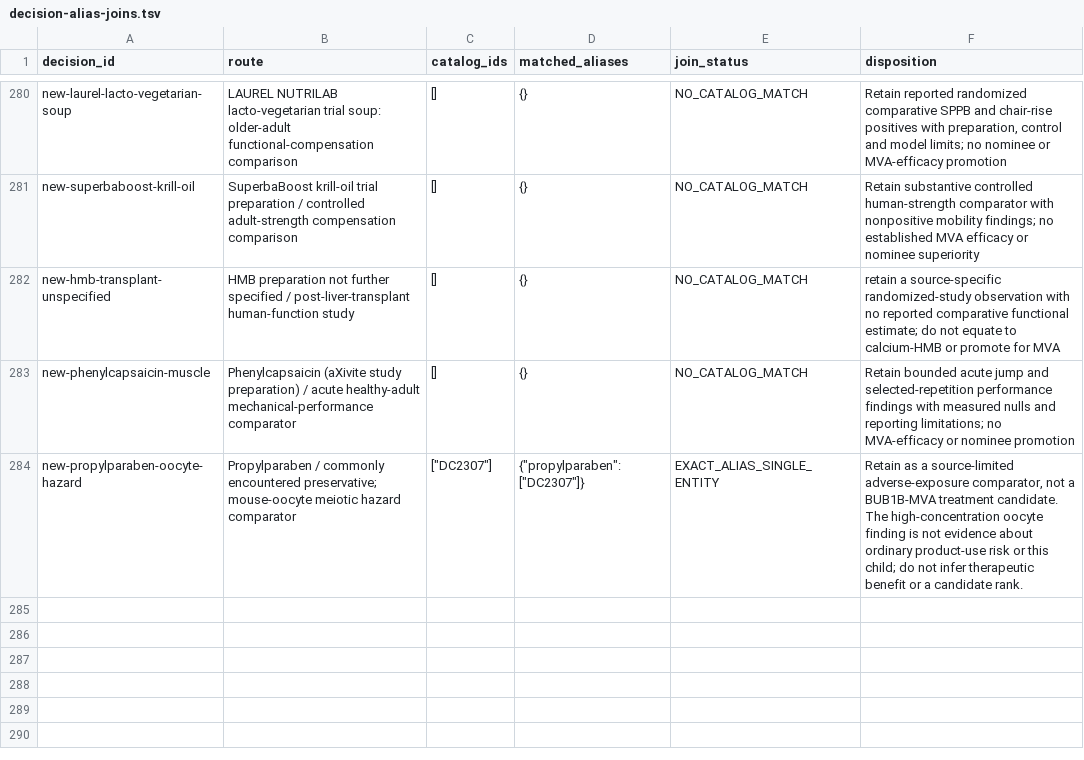
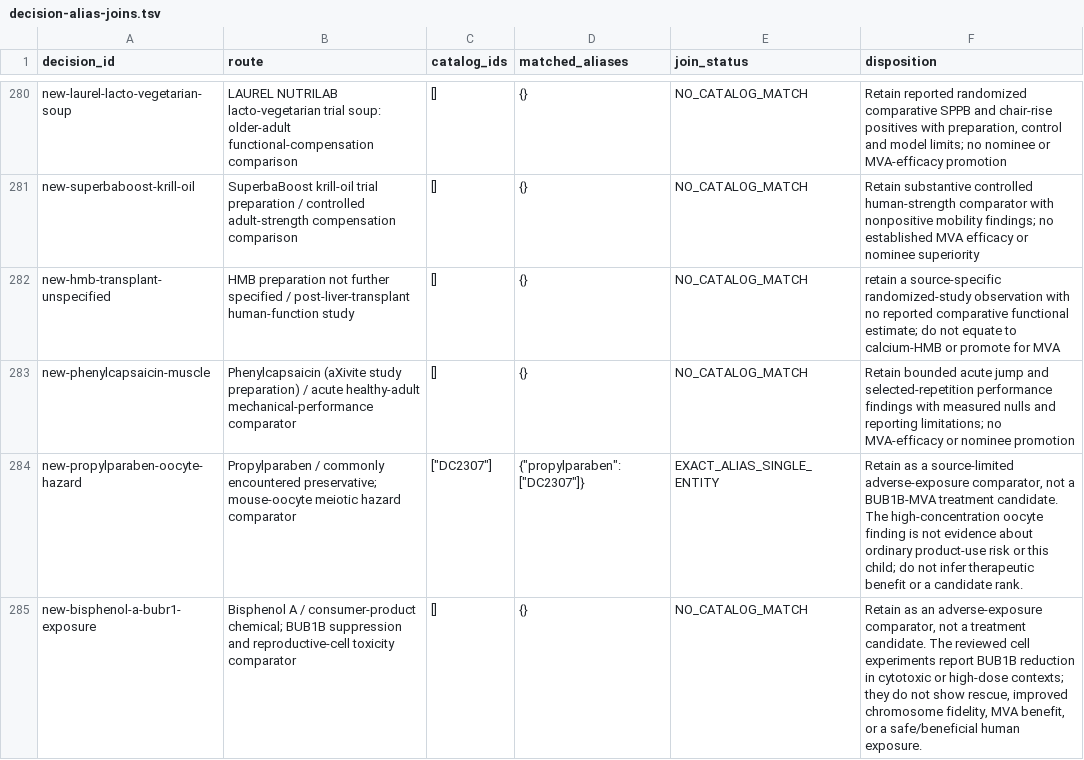
Before and after one commit to EternaPeptix/mva-hackathon, a TSV file: workflow/track2-drug-census/decision-alias-joins.tsv, drawn as a sheet; only a part is shown, gaps mark what is left out.

Commit message:
Add EPA consumer chemical discovery overlay

```diff
--- a/workflow/track2-drug-census/decision-alias-joins.tsv
+++ b/workflow/track2-drug-census/decision-alias-joins.tsv
@@ -284 +284,2 @@ new-phenylcapsaicin-muscle	Phenylcapsaicin (aXivite study preparation) / acute h
 new-propylparaben-oocyte-hazard	Propylparaben / commonly encountered preservative; mouse-oocyte meiotic hazard comparator	"[""DC2307""]"	"{""propylparaben"":[""DC2307""]}"	EXACT_ALIAS_SINGLE_ENTITY	Retain as a source-limited adverse-exposure comparator, not a BUB1B-MVA treatment candidate. The high-concentration oocyte finding is not evidence about ordinary product-use risk or this child; do not infer therapeutic benefit or a candidate rank.
+new-bisphenol-a-bubr1-exposure	Bisphenol A / consumer-product chemical; BUB1B suppression and reproductive-cell toxicity comparator	[]	{}	NO_CATALOG_MATCH	Retain as an adverse-exposure comparator, not a treatment candidate. The reviewed cell experiments report BUB1B reduction in cytotoxic or high-dose contexts; they do not show rescue, improved chromosome fidelity, MVA benefit, or a safe/beneficial human exposure.
```
Also changed, not shown: 18 other files.
